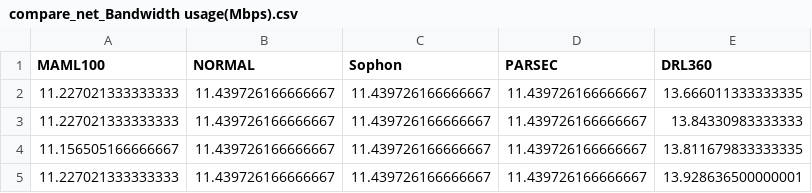
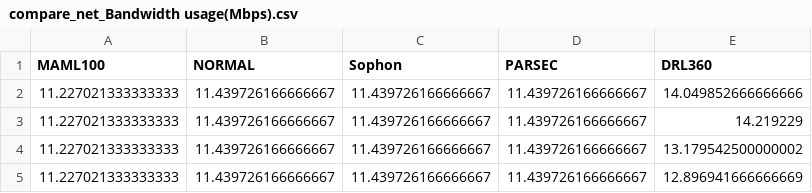
Before and after one commit to NOMADxzy/RL_ABR_SR, a CSV file: plot_results/data/compare_net_Bandwidth usage(Mbps).csv, drawn as a sheet.

```diff
--- a/plot_results/data/compare_net_Bandwidth usage(Mbps).csv
+++ b/plot_results/data/compare_net_Bandwidth usage(Mbps).csv
@@ -1,5 +1,5 @@
 MAML100,NORMAL,Sophon,PARSEC,DRL360
-11.227021333333333,11.439726166666667,11.439726166666667,11.439726166666667,13.666011333333335
-11.227021333333333,11.439726166666667,11.439726166666667,11.439726166666667,13.84330983333333
-11.156505166666667,11.439726166666667,11.439726166666667,11.439726166666667,13.811679833333335
-11.227021333333333,11.439726166666667,11.439726166666667,11.439726166666667,13.928636500000001
+11.227021333333333,11.439726166666667,11.439726166666667,11.439726166666667,14.049852666666666
+11.227021333333333,11.439726166666667,11.439726166666667,11.439726166666667,14.219229
+11.227021333333333,11.439726166666667,11.439726166666667,11.439726166666667,13.179542500000002
+11.227021333333333,11.439726166666667,11.439726166666667,11.439726166666667,12.896941666666669
```
Also changed, not shown: plot_results/data/compare_net_QOE.csv, plot_results/data/total_reward_net78.csv, 8 other files.
